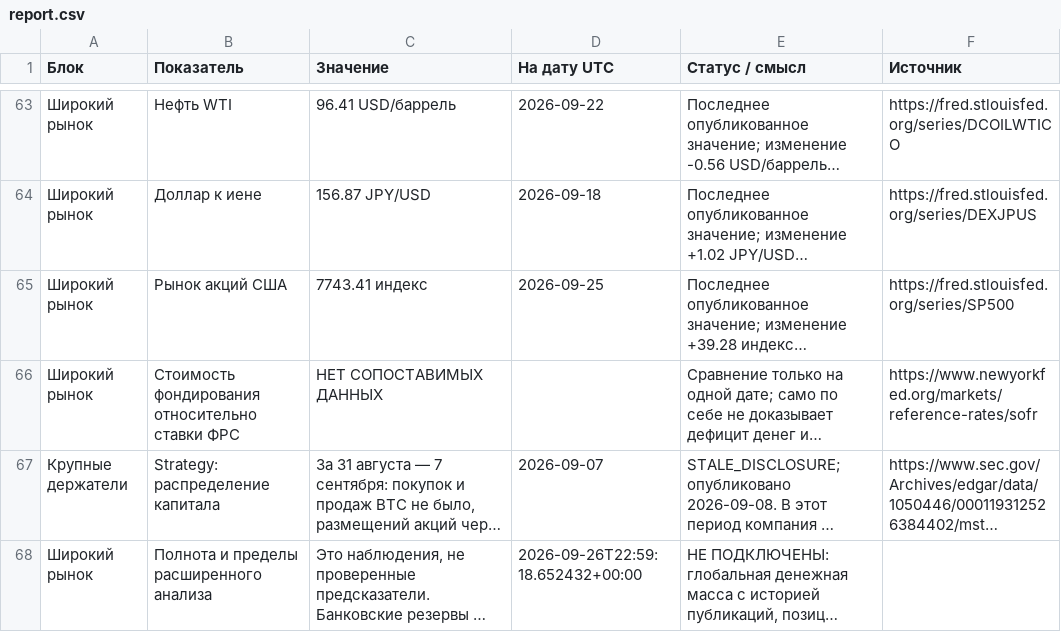
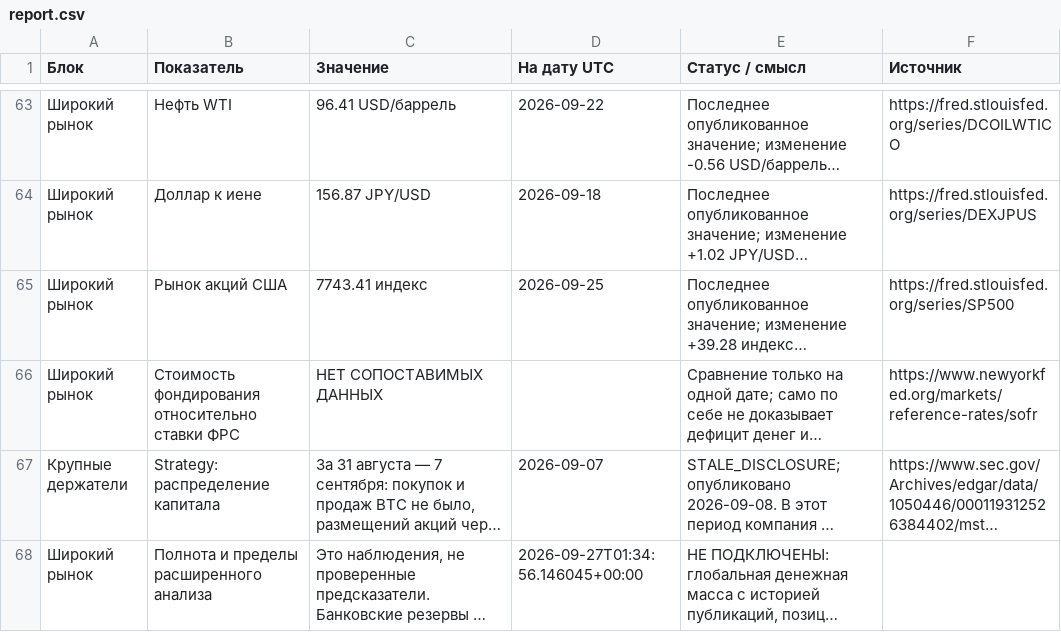
Before and after one commit to dmitrii-kalashnikov/btcusdt, a CSV file: live/report.csv, drawn as a sheet; only a part is shown, gaps mark what is left out; long unchanged cells end in …; the diff covers the shown part only; the diff names each change by its address in the sheet, - before the commit and + after, or states it on an @@ line.

```diff
--- a/live/report.csv
+++ b/live/report.csv
-D68 (На дату UTC): 2026-09-26T22:59:18.652432+00:00
+D68 (На дату UTC): 2026-09-27T01:34:56.146045+00:00
```
Also changed, not shown: 28 edited cells elsewhere in this file, 1 other file.
